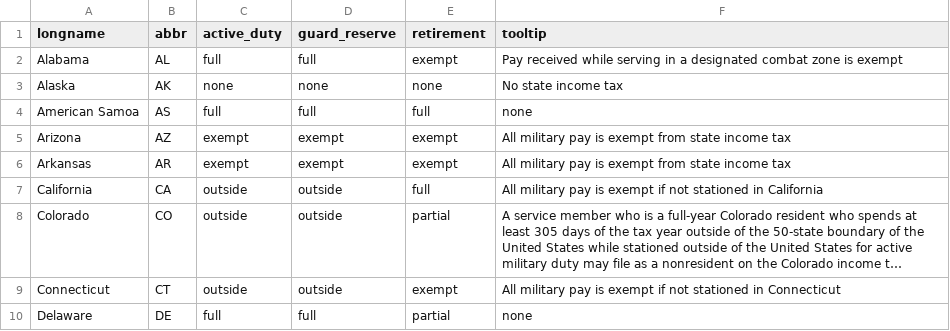
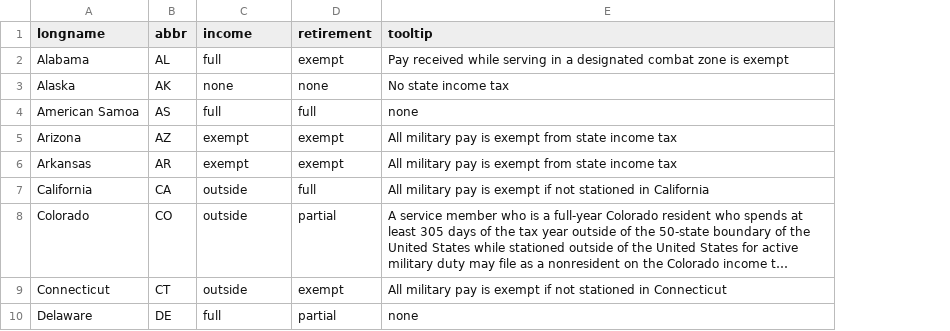
Before and after one commit to west757/PayLES, a CSV file: app/static/csv/home_of_records.csv, drawn as a sheet; only a part is shown; long unchanged cells end in …; the diff names each change by its address in the sheet, - before the commit and + after, or states it on an @@ line.

```diff
--- a/app/static/csv/home_of_records.csv
+++ b/app/static/csv/home_of_records.csv
-column D (guard_reserve), rows 2-10: full | none | full | exempt | exempt | outside | outside | outside | full
-C1: active_duty
+C1: income
```
Also changed, not shown: 5 other files.
